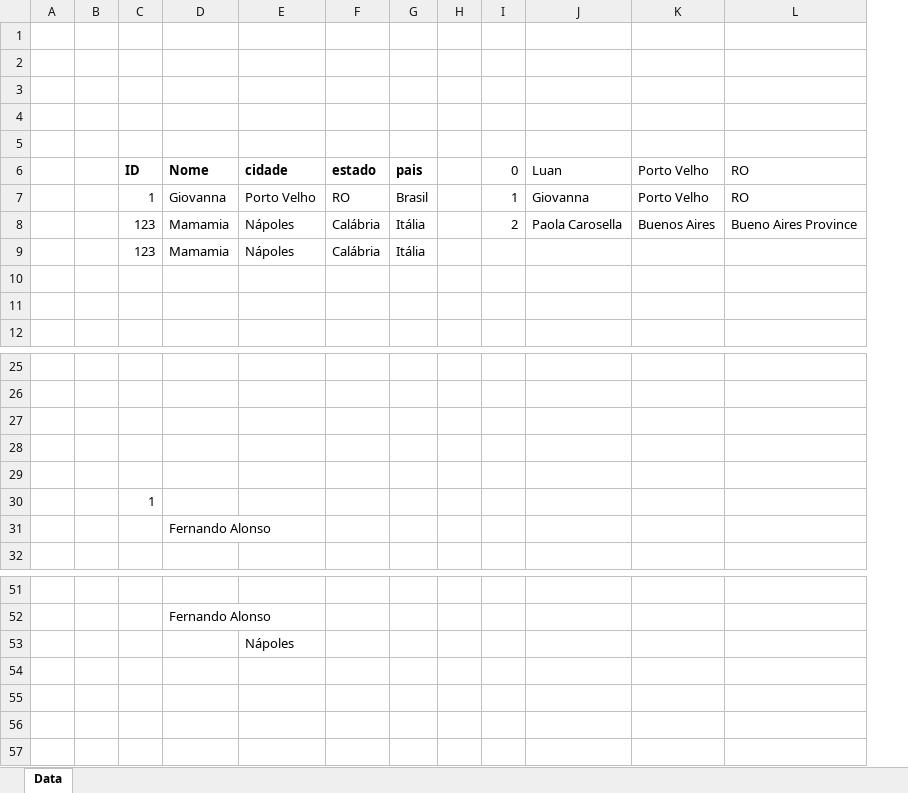
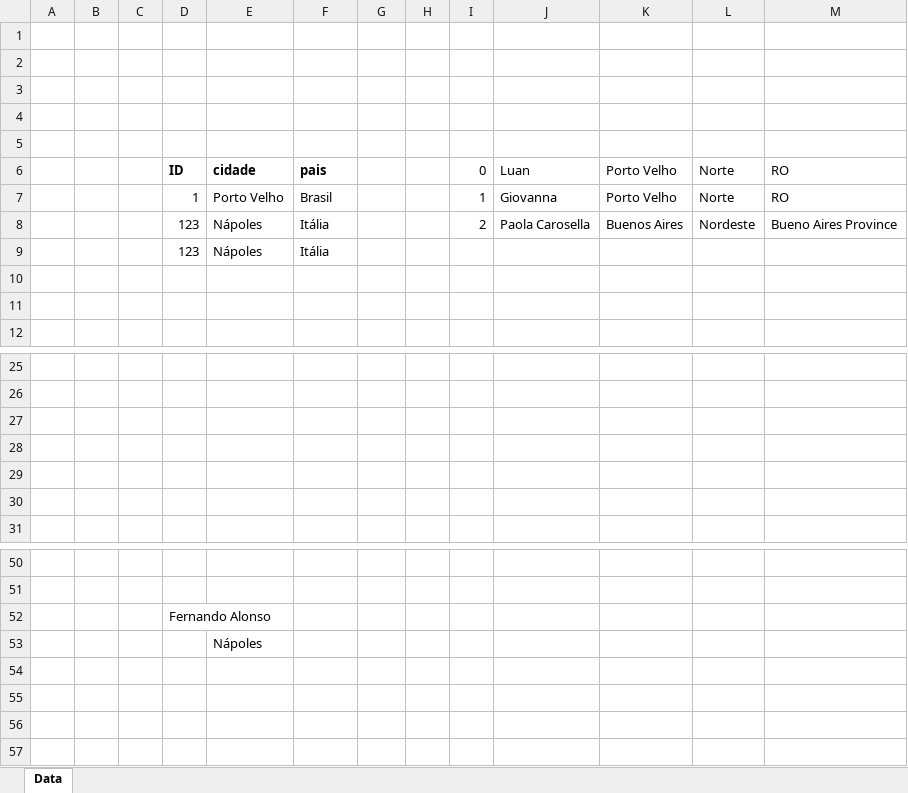
Before and after one commit to LuanTSP/VBA-Tables, an Excel workbook: Tablelas.xlsm, sheet Data, drawn as a sheet; only a part is shown, gaps mark what is left out; values as stored, in another font and other column widths than the file's, no borders; charts and pictures not drawn; removed rows and columns are numbered as before the commit, all else as after; rows hold the shown columns only; the diff names each change by its address in the sheet, - before the commit and + after, or states it on an @@ line.

Commit message:
implemented AddColumn / feature

```diff
--- a/Tablelas.xlsm (sheet Data)
+++ b/Tablelas.xlsm (sheet Data)
+column C, empty
-column D, rows 6-9: Nome | Giovanna | Mamamia | Mamamia; row 31: Fernando Alonso; row 52: Fernando Alonso
+column L, rows 6-8: Norte | Norte | Nordeste
-F6: estado
+F6: pais
-G6: pais
+G6: (empty)
-F7: RO
+F7: Brasil
-G7: Brasil
+G7: (empty)
-F8:F9: Calábria
+F8:F9: Itália
-G8:G9: Itália
+G8:G9: (empty)
-row 30:  |  | 1
+row 52:  |  |  | Fernando Alonso
```
Also changed, not shown: 1 other file.
